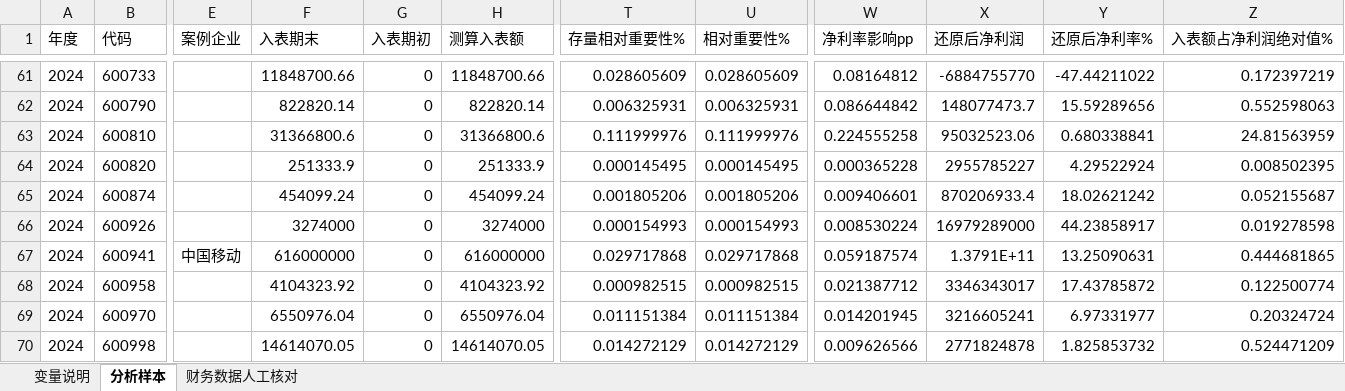
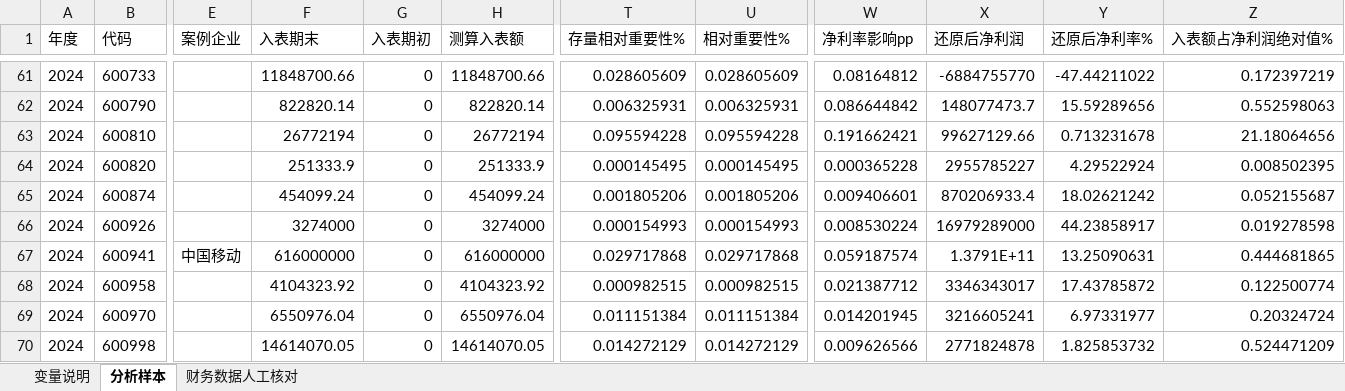
Before and after one commit to brinnaecker-del/123, an Excel workbook: 年报存档/入表财务效应分析样本.xlsx, sheet 分析样本, drawn as a sheet; only a part is shown, gaps mark what is left out; values as stored, in another font and other column widths than the file's, no borders; the diff names each change by its address in the sheet, - before the commit and + after, or states it on an @@ line.

```diff
--- a/年报存档/入表财务效应分析样本.xlsx (sheet 分析样本)
+++ b/年报存档/入表财务效应分析样本.xlsx (sheet 分析样本)
-F63 (入表期末): 31366800.6
+F63 (入表期末): 26772194
-H63 (测算入表额): 31366800.6
+H63 (测算入表额): 26772194
-T63 (存量相对重要性%): 0.111999976
+T63 (存量相对重要性%): 0.095594228
-U63 (相对重要性%): 0.111999976
+U63 (相对重要性%): 0.095594228
-W63 (净利率影响pp): 0.224555258
+W63 (净利率影响pp): 0.191662421
-X63 (还原后净利润): 95032523.06
+X63 (还原后净利润): 99627129.66
-Y63 (还原后净利率%): 0.680338841
+Y63 (还原后净利率%): 0.713231678
-Z63 (入表额占净利润绝对值%): 24.81563959
+Z63 (入表额占净利润绝对值%): 21.18064656
```
Also changed, not shown: 年报存档/数据资源提取结果.xlsx, 6 other files.
